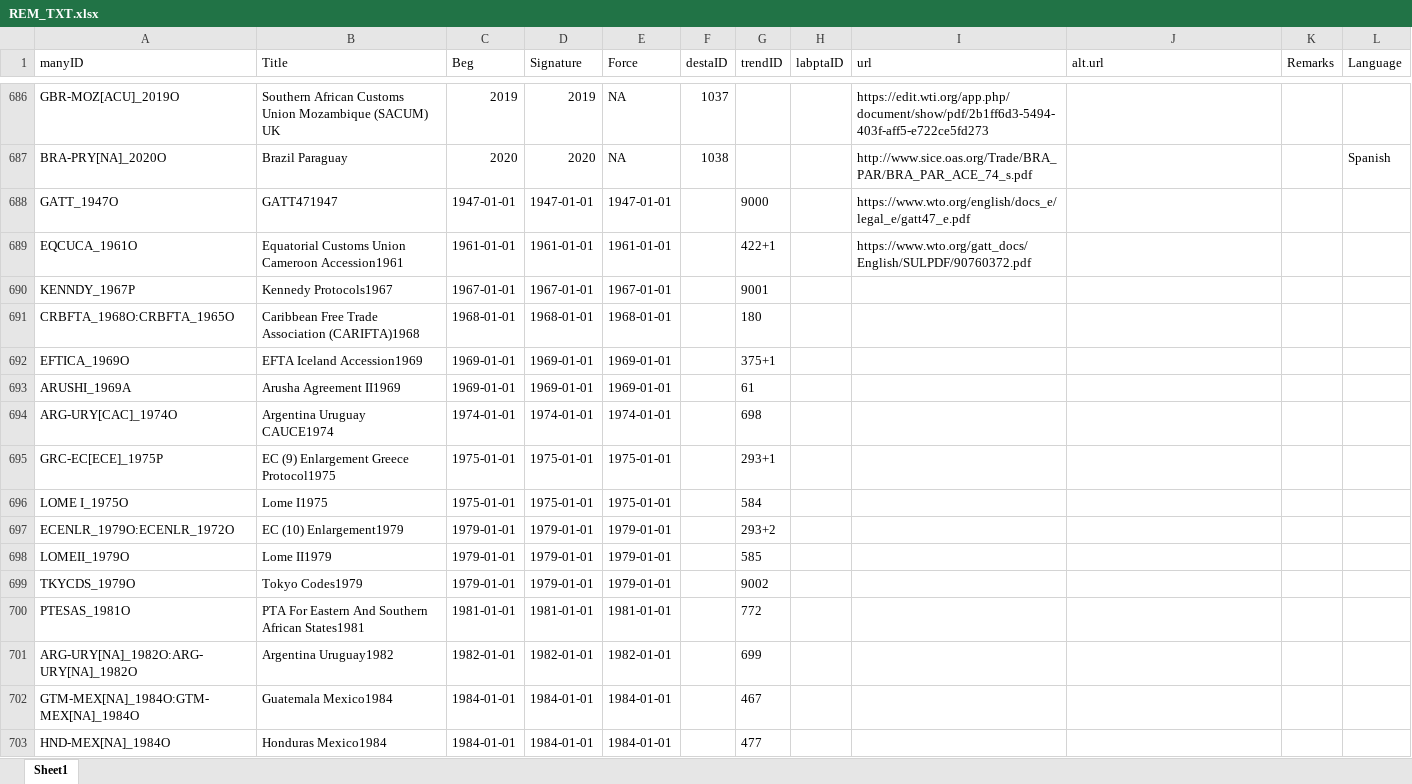
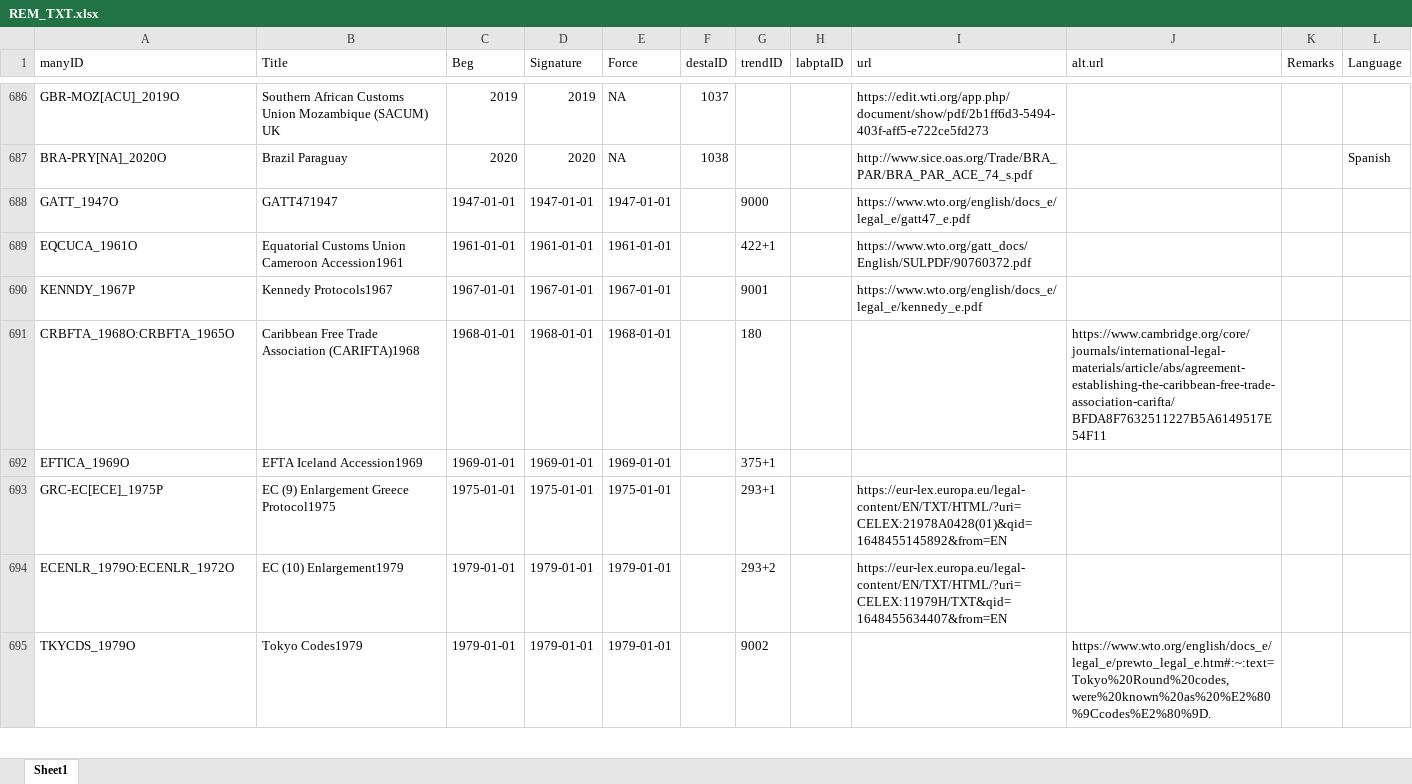
Before and after one commit to globalgov/manytrade, an Excel workbook: data-raw/texts/AGR_TXT/REM_TXT.xlsx, sheet Sheet1, drawn as a sheet; only a part is shown, gaps mark what is left out; values as stored, in another font and other column widths than the file's, no borders; removed rows and columns are numbered as before the commit, all else as after; the diff covers the shown part only; the diff names each change by its address in the sheet, - before the commit and + after, or states it on an @@ line.

Commit message:
Updated links for texts

```diff
--- a/data-raw/texts/AGR_TXT/REM_TXT.xlsx (sheet Sheet1)
+++ b/data-raw/texts/AGR_TXT/REM_TXT.xlsx (sheet Sheet1)
-I690 (url): (empty)
+I690 (url): https://www.wto.org/english/docs_e/legal_e/kennedy_e.pdf
-J691 (alt.url): (empty)
+J691 (alt.url): https://www.cambridge.org/core/journals/international-legal-materials/article/abs/agreement-establishing-the-caribbean-free-trade-association-carifta/BFDA8F7632511227B5A6149517E54F11
-row 693: ARUSHI_1969A | Arusha Agreement II1969 | 1969-01-01 | 1969-01-01 | 1969-01-01 |  | 61
-row 694: ARG-URY[CAC]_1974O | Argentina Uruguay CAUCE1974 | 1974-01-01 | 1974-01-01 | 1974-01-01 |  | 698
-I693 (url): (empty)
+I693 (url): https://eur-lex.europa.eu/legal-content/EN/TXT/HTML/?uri=CELEX:21978A0428(01)&qid=1648455145892&from=EN
-row 696: LOME I_1975O | Lome I1975 | 1975-01-01 | 1975-01-01 | 1975-01-01 |  | 584
-I694 (url): (empty)
+I694 (url): https://eur-lex.europa.eu/legal-content/EN/TXT/HTML/?uri=CELEX:11979H/TXT&qid=1648455634407&from=EN
-row 698: LOMEII_1979O | Lome II1979 | 1979-01-01 | 1979-01-01 | 1979-01-01 |  | 585
-J695 (alt.url): (empty)
+J695 (alt.url): https://www.wto.org/english/docs_e/legal_e/prewto_legal_e.htm#:~:text=Tokyo%20Round%20codes,were%20known%20as%20%E2%80%9Ccodes%E2%80%9D.
-row 700: PTESAS_1981O | PTA For Eastern And Southern African States1981 | 1981-01-01 | 1981-01-01 | 1981-01-01 |  | 772
-row 701: ARG-URY[NA]_1982O:ARG-URY[NA]_1982O | Argentina Uruguay1982 | 1982-01-01 | 1982-01-01 | 1982-01-01 |  | 699
-row 702: GTM-MEX[NA]_1984O:GTM-MEX[NA]_1984O | Guatemala Mexico1984 | 1984-01-01 | 1984-01-01 | 1984-01-01 |  | 467
-row 703: HND-MEX[NA]_1984O | Honduras Mexico1984 | 1984-01-01 | 1984-01-01 | 1984-01-01 |  | 477
```
Also changed, not shown: 31 removed rows, 351 edited cells and cell formats elsewhere in this sheet.
